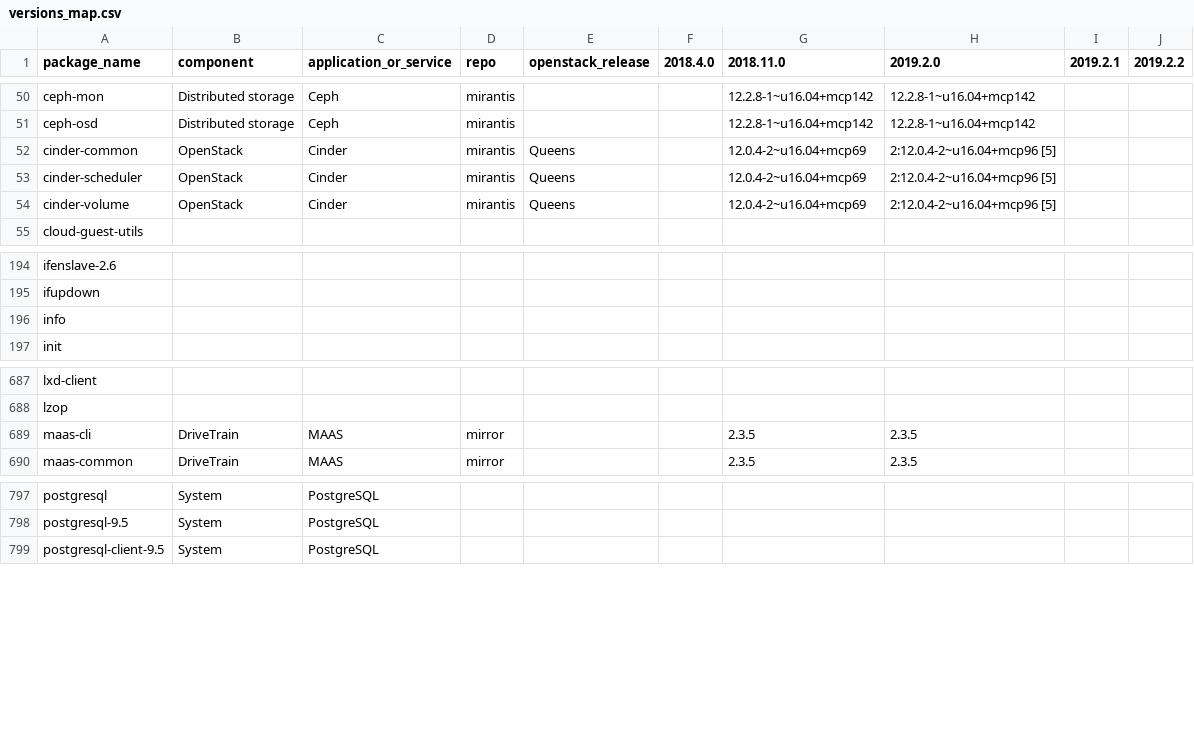
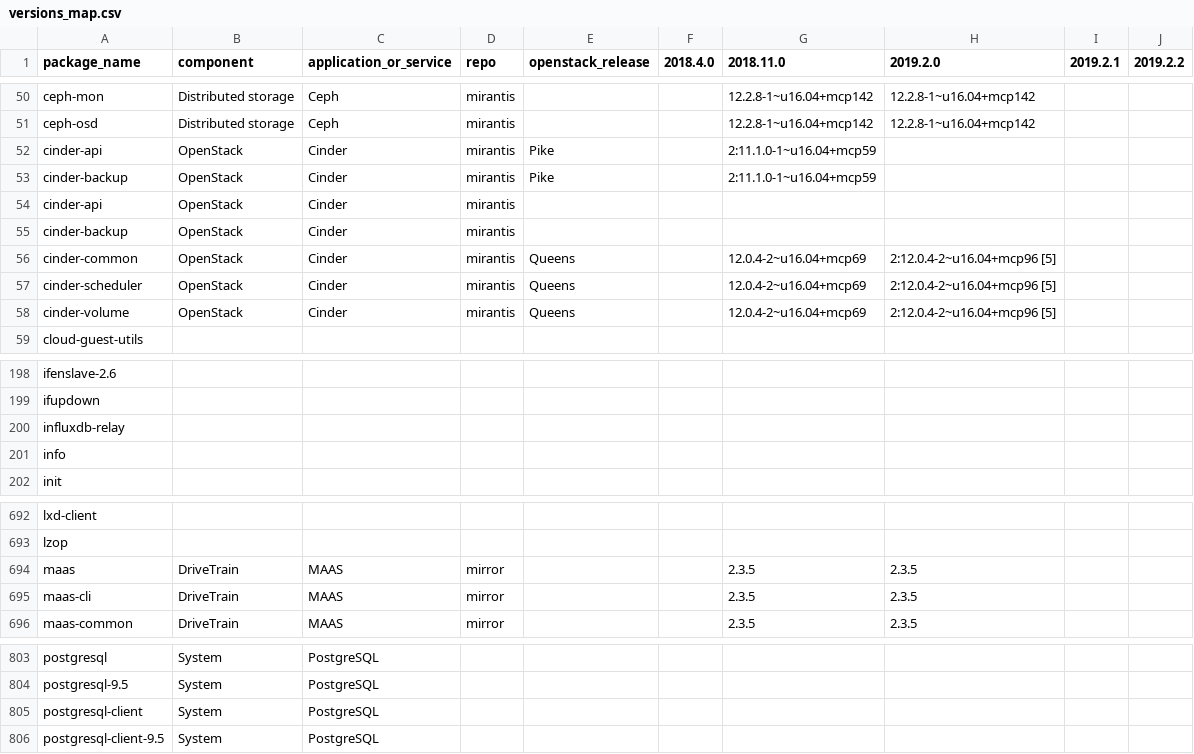
Before and after one commit to savex/salt-cfg-checker, a CSV file: etc/versions_map.csv, drawn as a sheet; only a part is shown, gaps mark what is left out; the diff names each change by its address in the sheet, - before the commit and + after, or states it on an @@ line.

Commit message:
Color update and new versions map

```diff
--- a/etc/versions_map.csv
+++ b/etc/versions_map.csv
+row 52: cinder-api | OpenStack | Cinder | mirantis | Pike |  | 2:11.1.0-1~u16.04+mcp59
+row 53: cinder-backup | OpenStack | Cinder | mirantis | Pike |  | 2:11.1.0-1~u16.04+mcp59
+row 54: cinder-api | OpenStack | Cinder | mirantis
+row 55: cinder-backup | OpenStack | Cinder | mirantis
+row 200: influxdb-relay
+row 694: maas | DriveTrain | MAAS | mirror |  |  | 2.3.5 | 2.3.5
+row 805: postgresql-client | System | PostgreSQL
```
Also changed, not shown: 1 other file.
